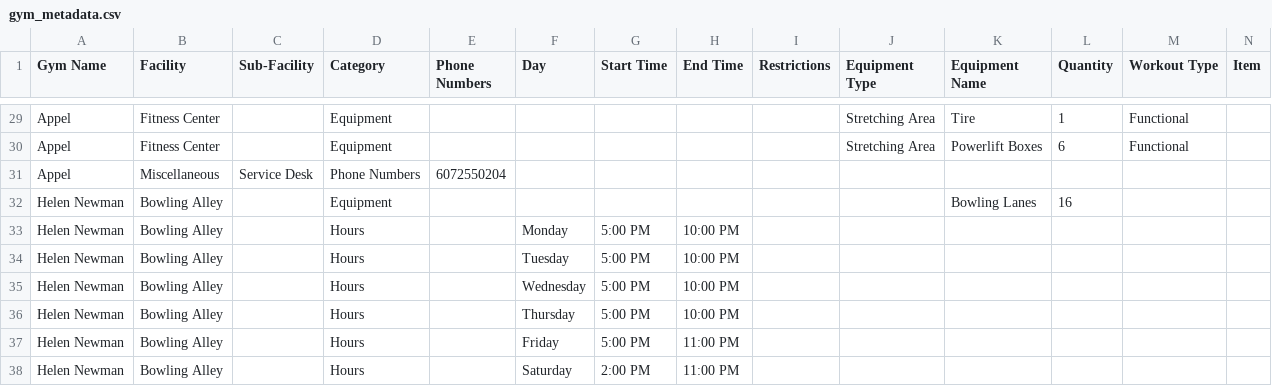
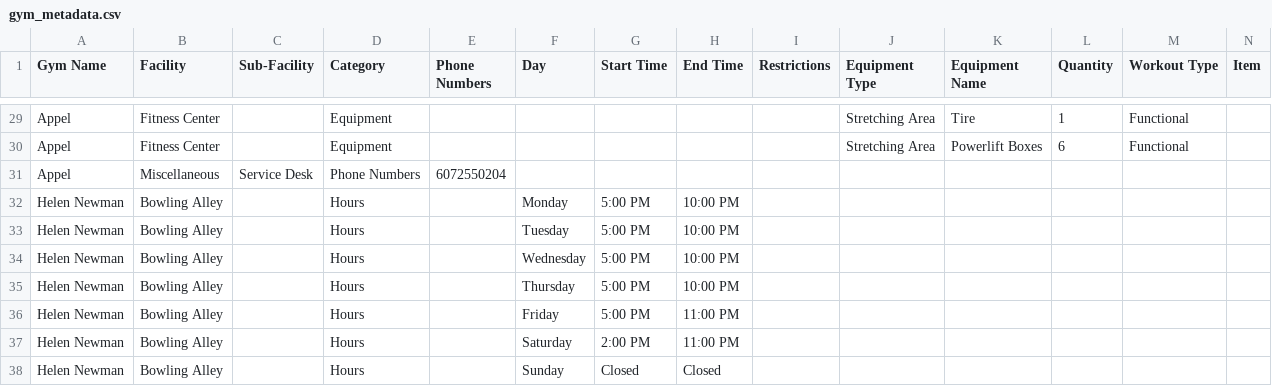
Before and after one commit to cuappdev/uplift-backend, a CSV file: src/data/gym_metadata.csv, drawn as a sheet; only a part is shown, gaps mark what is left out; the shorter side is filled out with more unchanged rows; rows hold the shown columns only; the diff names each change by its address in the sheet, - before the commit and + after, or states it on an @@ line.

Commit message:
Remove bowling under equipment (#76)

```diff
--- a/src/data/gym_metadata.csv
+++ b/src/data/gym_metadata.csv
-row 32: Helen Newman | Bowling Alley |  | Equipment |  |  |  |  |  |  | Bowling Lanes | 16
```
Also changed, not shown: 1 other file.
